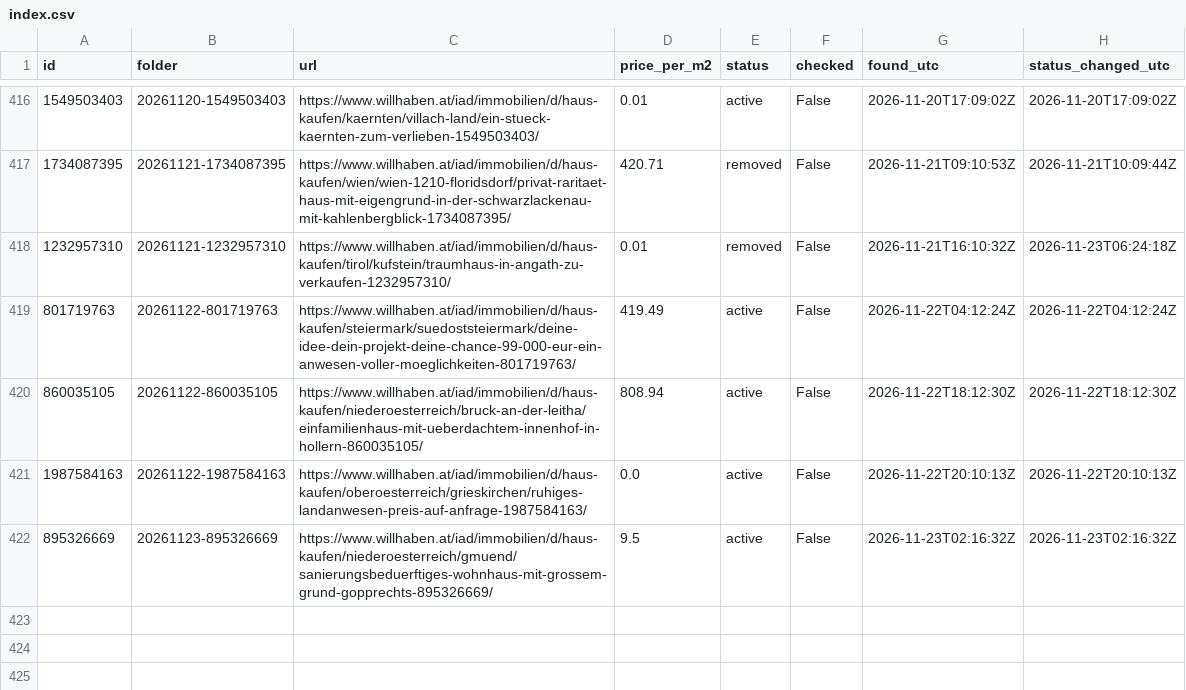
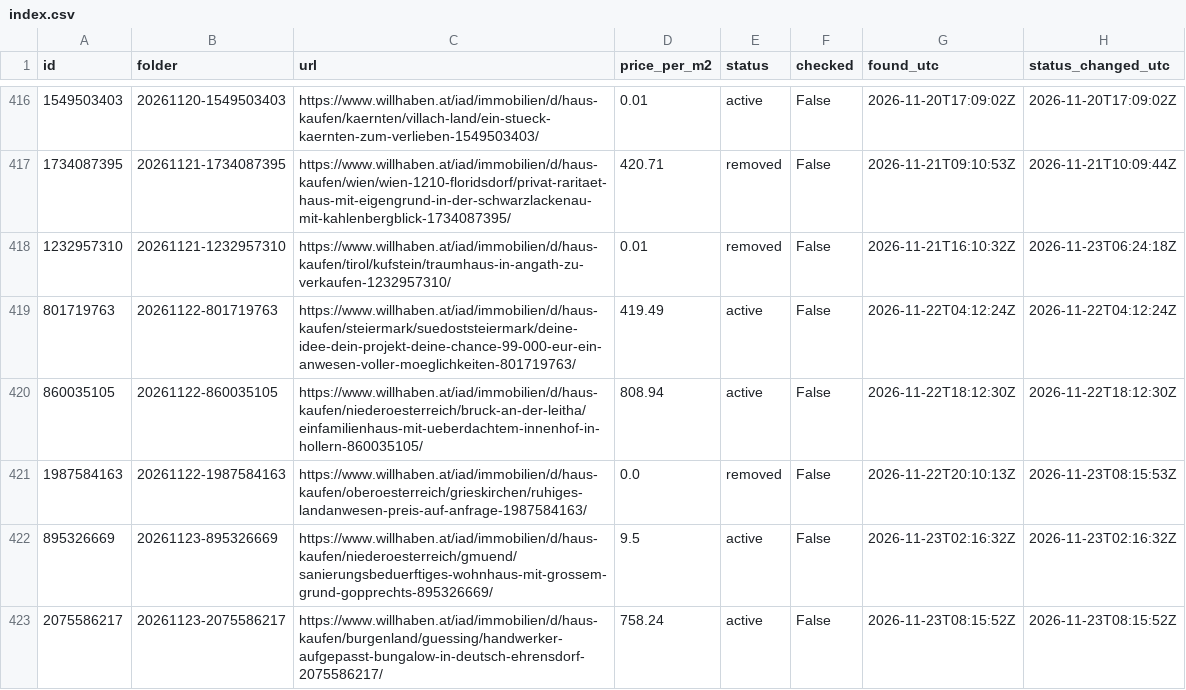
Before and after one commit to antonberesniev/willhaben_land, a CSV file: data/index.csv, drawn as a sheet; only a part is shown, gaps mark what is left out.

```diff
--- a/data/index.csv
+++ b/data/index.csv
@@ -420,3 +420,4 @@ id,folder,url,price_per_m2,status,checked,found_utc,status_changed_utc
 860035105,20261122-860035105,https://www.willhaben.at/iad/immobilien/d/haus-kaufen/niederoesterreich/bruck-an-der-leitha/einfamilienhaus-mit-ueberdachtem-innenhof-in-hollern-860035105/,808.94,active,False,2026-11-22T18:12:30Z,2026-11-22T18:12:30Z
-1987584163,20261122-1987584163,https://www.willhaben.at/iad/immobilien/d/haus-kaufen/oberoesterreich/grieskirchen/ruhiges-landanwesen-preis-auf-anfrage-1987584163/,0.0,active,False,2026-11-22T20:10:13Z,2026-11-22T20:10:13Z
+1987584163,20261122-1987584163,https://www.willhaben.at/iad/immobilien/d/haus-kaufen/oberoesterreich/grieskirchen/ruhiges-landanwesen-preis-auf-anfrage-1987584163/,0.0,removed,False,2026-11-22T20:10:13Z,2026-11-23T08:15:53Z
 895326669,20261123-895326669,https://www.willhaben.at/iad/immobilien/d/haus-kaufen/niederoesterreich/gmuend/sanierungsbeduerftiges-wohnhaus-mit-grossem-grund-gopprechts-895326669/,9.5,active,False,2026-11-23T02:16:32Z,2026-11-23T02:16:32Z
+2075586217,20261123-2075586217,https://www.willhaben.at/iad/immobilien/d/haus-kaufen/burgenland/guessing/handwerker-aufgepasst-bungalow-in-deutsch-ehrensdorf-2075586217/,758.24,active,False,2026-11-23T08:15:52Z,2026-11-23T08:15:52Z
```
Also changed, not shown: 13 other files.
